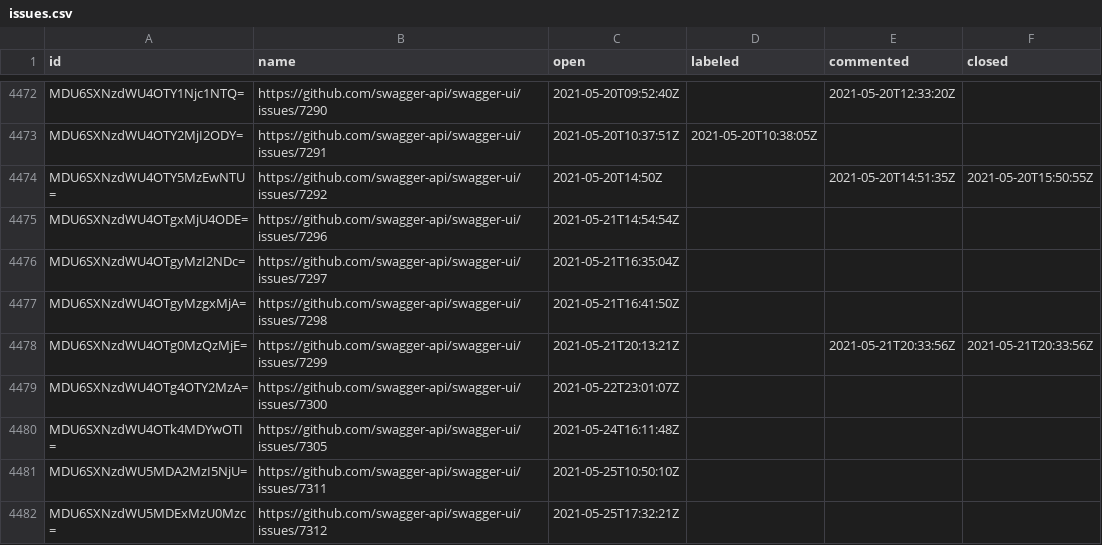
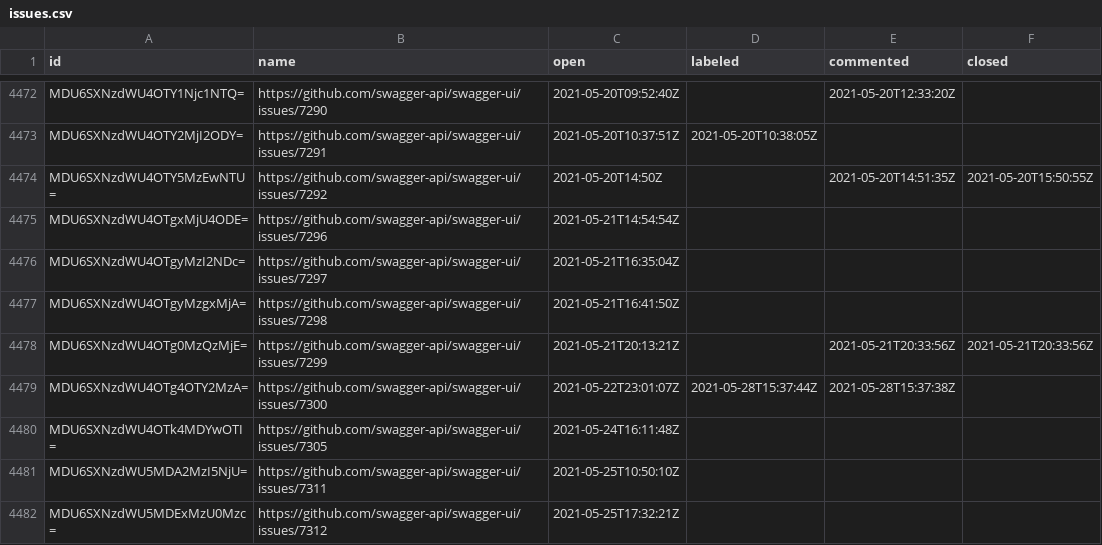
Before and after one commit to SmartBear/swagger-oselvar-metrics, a CSV file: data/swagger-api/swagger-ui/issues.csv, drawn as a sheet; only a part is shown, gaps mark what is left out.

```diff
--- a/data/swagger-api/swagger-ui/issues.csv
+++ b/data/swagger-api/swagger-ui/issues.csv
@@ -4478,3 +4478,3 @@ MDU6SXNzdWU4OTgyMzgxMjA=,https://github.com/swagger-api/swagger-ui/issues/7298,2
 MDU6SXNzdWU4OTg0MzQzMjE=,https://github.com/swagger-api/swagger-ui/issues/7299,2021-05-21T20:13:21Z,,2021-05-21T20:33:56Z,2021-05-21T20:33:56Z
-MDU6SXNzdWU4OTg4OTY2MzA=,https://github.com/swagger-api/swagger-ui/issues/7300,2021-05-22T23:01:07Z,,,
+MDU6SXNzdWU4OTg4OTY2MzA=,https://github.com/swagger-api/swagger-ui/issues/7300,2021-05-22T23:01:07Z,2021-05-28T15:37:44Z,2021-05-28T15:37:38Z,
 MDU6SXNzdWU4OTk4MDYwOTI=,https://github.com/swagger-api/swagger-ui/issues/7305,2021-05-24T16:11:48Z,,,
```
